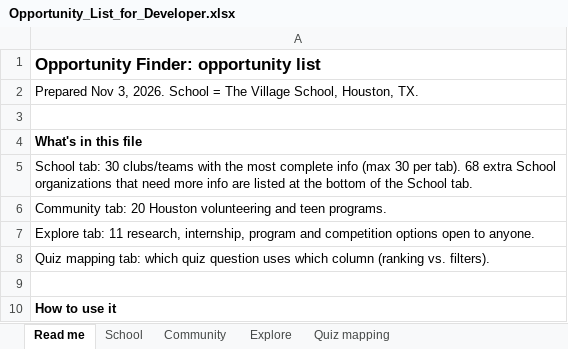
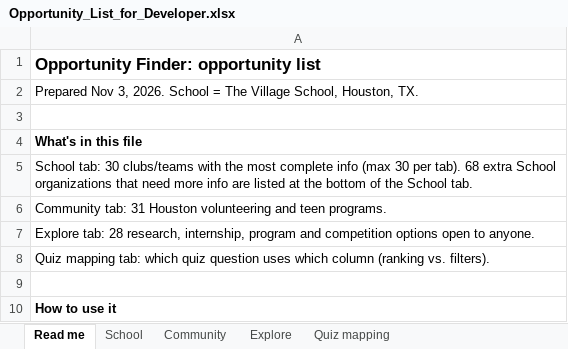
Before and after one commit to rohanagrawal12/rohanagrawal12.github.io, an Excel workbook: data/Opportunity_List_for_Developer.xlsx, sheet Read me, drawn as a sheet; only a part is shown; values as stored, in another font and other column widths than the file's, no borders; the diff names each change by its address in the sheet, - before the commit and + after, or states it on an @@ line.

```diff
--- a/data/Opportunity_List_for_Developer.xlsx (sheet Read me)
+++ b/data/Opportunity_List_for_Developer.xlsx (sheet Read me)
-A6: Community tab: 20 Houston volunteering…
+A6: Community tab: 31 Houston volunteering…
-A7: Explore tab: 11 research, internship,…
+A7: Explore tab: 28 research, internship,…
```
Also changed, not shown: sheet Explore, sheet Community, 28 other files.
